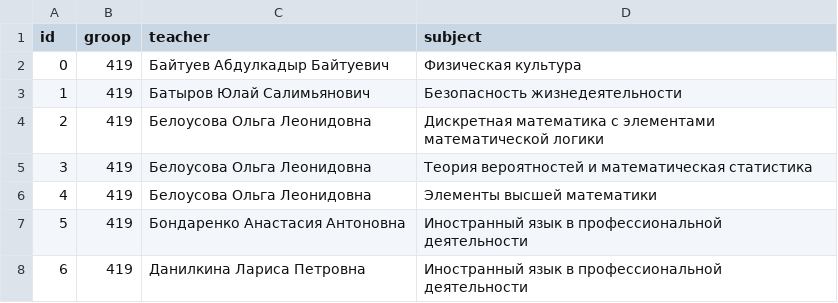
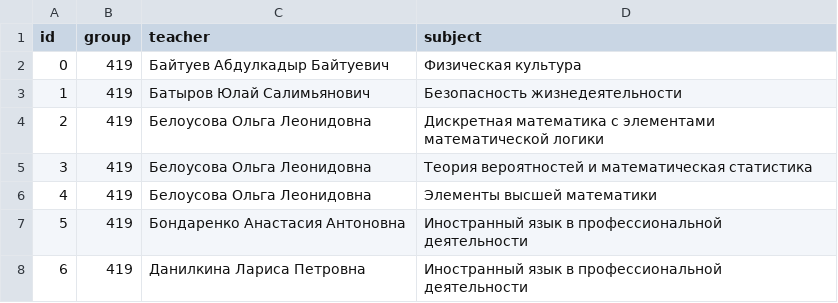
Before and after one commit to SergeySPK/Teacher_evaluation_system, a CSV file: teachers.csv, drawn as a sheet; only a part is shown.

Commit message:
БД со списком преподавателей.

```diff
--- a/teachers.csv
+++ b/teachers.csv
@@ -1,2 +1,2 @@
-id;groop;teacher;subject
+id;group;teacher;subject
 0;419;Байтуев Абдулкадыр Байтуевич;Физическая культура
```
